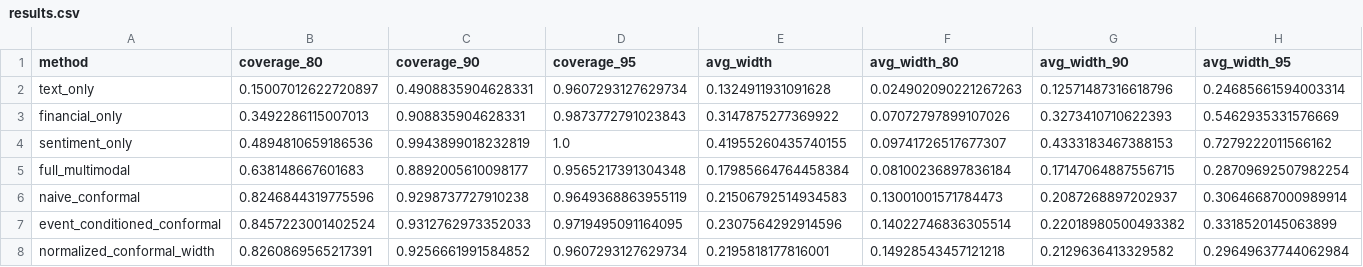
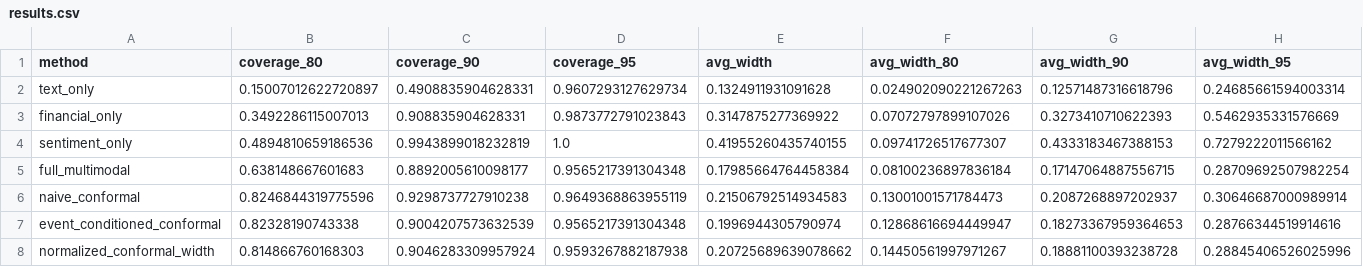
Before and after one commit to stutshah9/Stock-Return-Forecasting, a CSV file: results.csv, drawn as a sheet; only a part is shown; the diff covers the shown part only; the diff names each change by its address in the sheet, - before the commit and + after, or states it on an @@ line.

Commit message:
better results for all 3 coverage

```diff
--- a/results.csv
+++ b/results.csv
-B7 (coverage_80): 0.8457223001402524
+B7 (coverage_80): 0.82328190743338
-C7 (coverage_90): 0.9312762973352033
+C7 (coverage_90): 0.9004207573632539
-D7 (coverage_95): 0.9719495091164095
+D7 (coverage_95): 0.9565217391304348
-E7 (avg_width): 0.2307564292914596
+E7 (avg_width): 0.1996944305790974
-F7 (avg_width_80): 0.14022746836305514
+F7 (avg_width_80): 0.12868616694449947
-G7 (avg_width_90): 0.22018980500493382
+G7 (avg_width_90): 0.18273367959364653
-H7 (avg_width_95): 0.3318520145063899
+H7 (avg_width_95): 0.28766344519914616
-B8 (coverage_80): 0.8260869565217391
+B8 (coverage_80): 0.814866760168303
-C8 (coverage_90): 0.9256661991584852
+C8 (coverage_90): 0.9046283309957924
-D8 (coverage_95): 0.9607293127629734
+D8 (coverage_95): 0.9593267882187938
-E8 (avg_width): 0.2195818177816001
+E8 (avg_width): 0.20725689639078662
-F8 (avg_width_80): 0.14928543457121218
+F8 (avg_width_80): 0.14450561997971267
-G8 (avg_width_90): 0.2129636413329582
+G8 (avg_width_90): 0.18881100393238728
-H8 (avg_width_95): 0.29649637744062984
+H8 (avg_width_95): 0.28845406526025996
```
Also changed, not shown: 56 edited cells elsewhere in this file, 2 other files.
